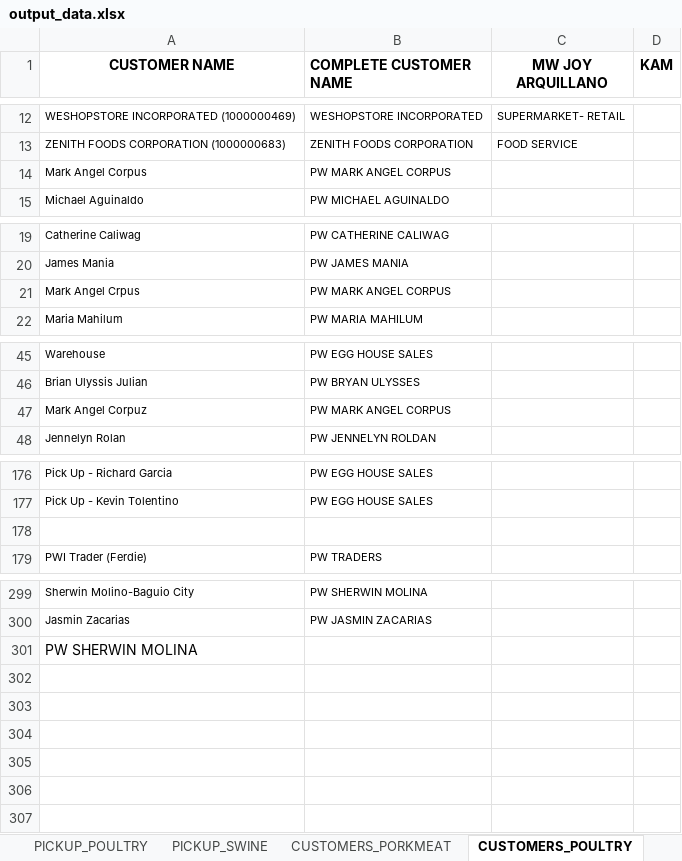
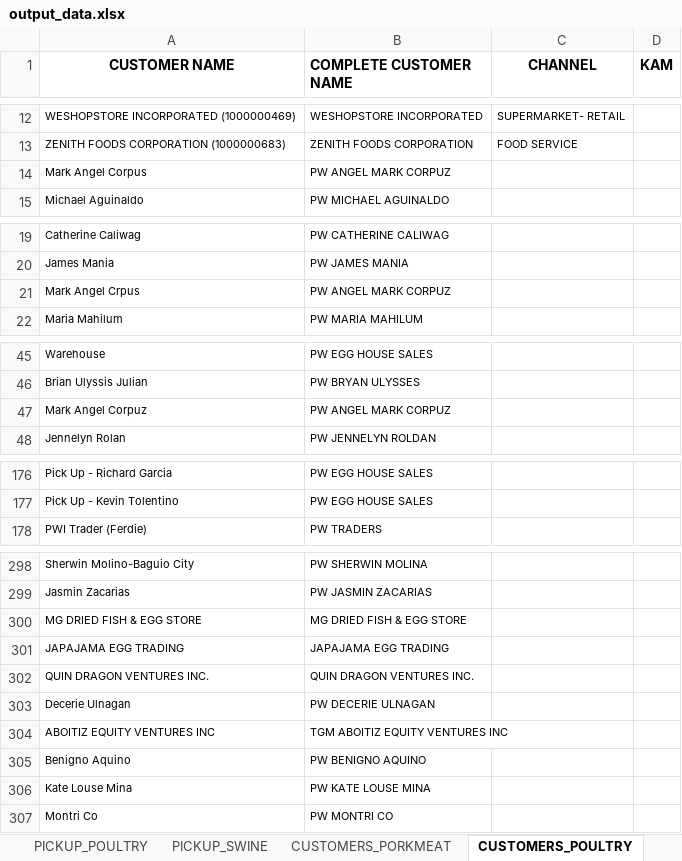
Before and after one commit to darthnihilus0917/test-electron-app, an Excel workbook: monitoring/output_data.xlsx, sheet CUSTOMERS_POULTRY, drawn as a sheet; only a part is shown, gaps mark what is left out; values as stored, in another font and other column widths than the file's, no borders; removed rows and columns are numbered as before the commit, all else as after; the diff names each change by its address in the sheet, - before the commit and + after, or states it on an @@ line.

```diff
--- a/monitoring/output_data.xlsx (sheet CUSTOMERS_POULTRY)
+++ b/monitoring/output_data.xlsx (sheet CUSTOMERS_POULTRY)
-C1: MW JOY ARQUILLANO
+C1: CHANNEL
-B14 (COMPLETE CUSTOMER NAME): PW MARK ANGEL CORPUS
+B14 (COMPLETE CUSTOMER NAME): PW ANGEL MARK CORPUZ
-B21 (COMPLETE CUSTOMER NAME): PW MARK ANGEL CORPUS
+B21 (COMPLETE CUSTOMER NAME): PW ANGEL MARK CORPUZ
-B47 (COMPLETE CUSTOMER NAME): PW MARK ANGEL CORPUS
+B47 (COMPLETE CUSTOMER NAME): PW ANGEL MARK CORPUZ
-row 178: (empty)
-row 301: PW SHERWIN MOLINA
+row 300: MG DRIED FISH & EGG STORE | MG DRIED FISH & EGG STORE
+row 301: JAPAJAMA EGG TRADING | JAPAJAMA EGG TRADING
+row 302: QUIN DRAGON VENTURES INC. | QUIN DRAGON VENTURES INC.
+row 303: Decerie Ulnagan | PW DECERIE ULNAGAN
+row 304: ABOITIZ EQUITY VENTURES INC | TGM ABOITIZ EQUITY VENTURES INC
+row 305: Benigno Aquino | PW BENIGNO AQUINO
+row 306: Kate Louse Mina | PW KATE LOUSE MINA
+row 307: Montri Co | PW MONTRI CO
```
Also changed, not shown: sheet SOTC_PORKMEAT, sheet CUSTOMERS_PORKMEAT, sheet PICKUP_PORKMEAT, formulas that keep their value, output/porkmeat_datasource.xlsx, 4 other files.
